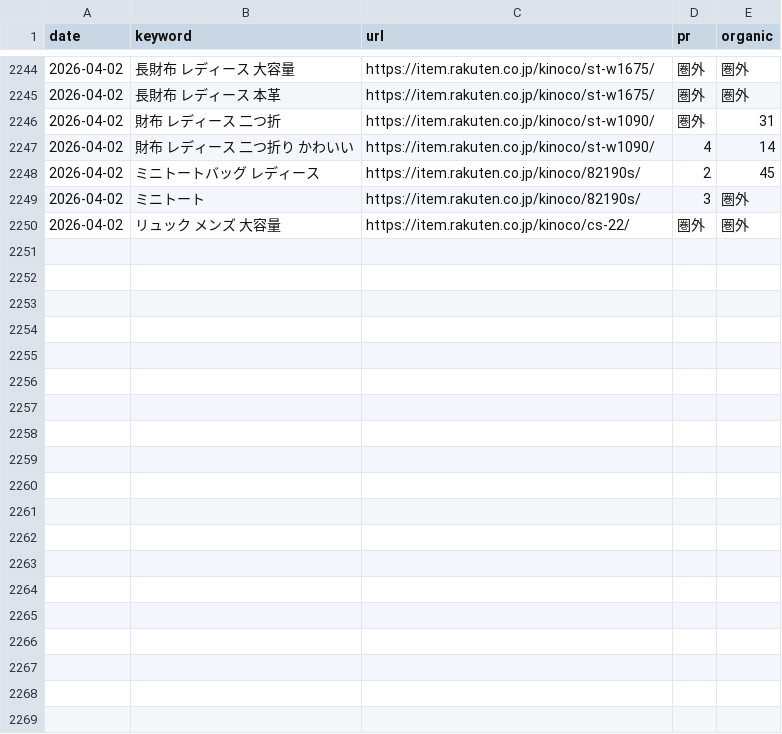
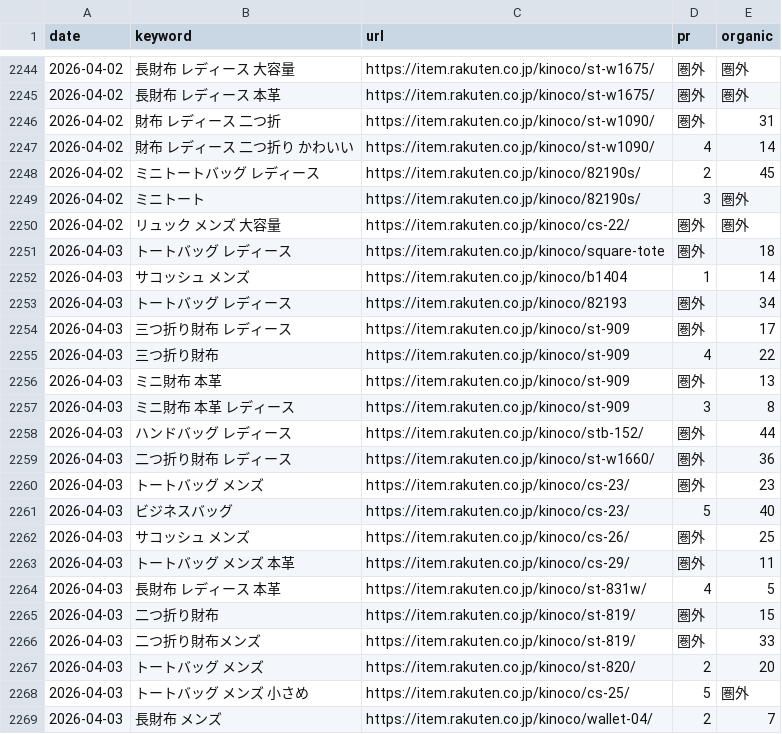
Before and after one commit to ryuseiotsuka-web/rakuten-tracker, a CSV file: rakuten_ranking_auto.csv, drawn as a sheet; only a part is shown, gaps mark what is left out; the diff covers the shown part only.

```diff
--- a/rakuten_ranking_auto.csv
+++ b/rakuten_ranking_auto.csv
@@ -2250 +2250,20 @@
 2026-04-02,リュック メンズ 大容量,https://item.rakuten.co.jp/kinoco/cs-22/,圏外,圏外
+2026-04-03,トートバッグ レディース,https://item.rakuten.co.jp/kinoco/square-tote,圏外,18
+2026-04-03,サコッシュ メンズ,https://item.rakuten.co.jp/kinoco/b1404,1,14
+2026-04-03,トートバッグ レディース,https://item.rakuten.co.jp/kinoco/82193,圏外,34
+2026-04-03,三つ折り財布 レディース,https://item.rakuten.co.jp/kinoco/st-909,圏外,17
+2026-04-03,三つ折り財布,https://item.rakuten.co.jp/kinoco/st-909,4,22
+2026-04-03,ミニ財布 本革,https://item.rakuten.co.jp/kinoco/st-909,圏外,13
+2026-04-03,ミニ財布 本革 レディース,https://item.rakuten.co.jp/kinoco/st-909,3,8
+2026-04-03,ハンドバッグ レディース,https://item.rakuten.co.jp/kinoco/stb-152/,圏外,44
+2026-04-03,二つ折り財布 レディース,https://item.rakuten.co.jp/kinoco/st-w1660/,圏外,36
+2026-04-03,トートバッグ メンズ,https://item.rakuten.co.jp/kinoco/cs-23/,圏外,23
+2026-04-03,ビジネスバッグ,https://item.rakuten.co.jp/kinoco/cs-23/,5,40
+2026-04-03,サコッシュ メンズ,https://item.rakuten.co.jp/kinoco/cs-26/,圏外,25
+2026-04-03,トートバッグ メンズ 本革,https://item.rakuten.co.jp/kinoco/cs-29/,圏外,11
+2026-04-03,長財布 レディース 本革,https://item.rakuten.co.jp/kinoco/st-831w/,4,5
+2026-04-03,二つ折り財布,https://item.rakuten.co.jp/kinoco/st-819/,圏外,15
+2026-04-03,二つ折り財布メンズ,https://item.rakuten.co.jp/kinoco/st-819/,圏外,33
+2026-04-03,トートバッグ メンズ,https://item.rakuten.co.jp/kinoco/st-820/,2,20
+2026-04-03,トートバッグ メンズ 小さめ,https://item.rakuten.co.jp/kinoco/cs-25/,5,圏外
+2026-04-03,長財布 メンズ,https://item.rakuten.co.jp/kinoco/wallet-04/,2,7
```
Also changed, not shown: 10 added rows elsewhere in this file.
